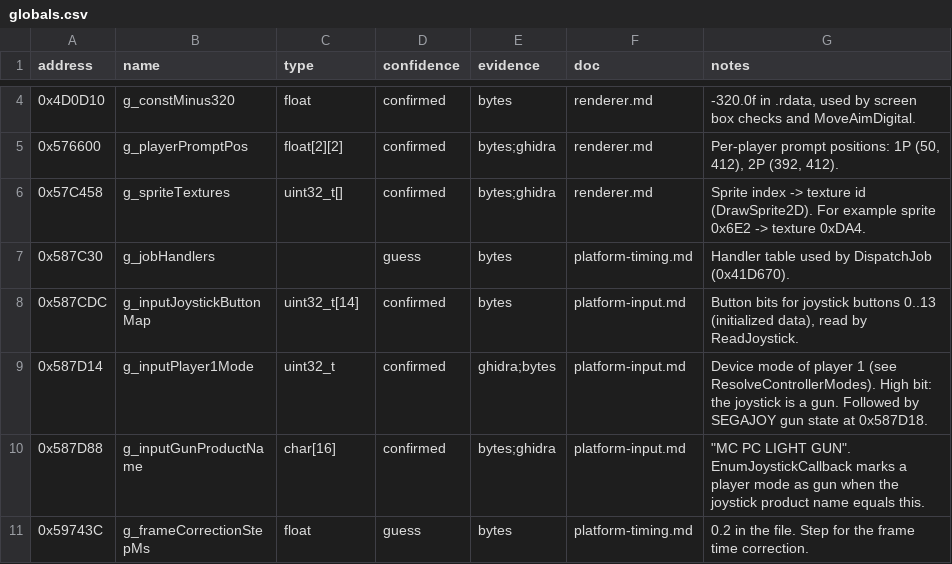
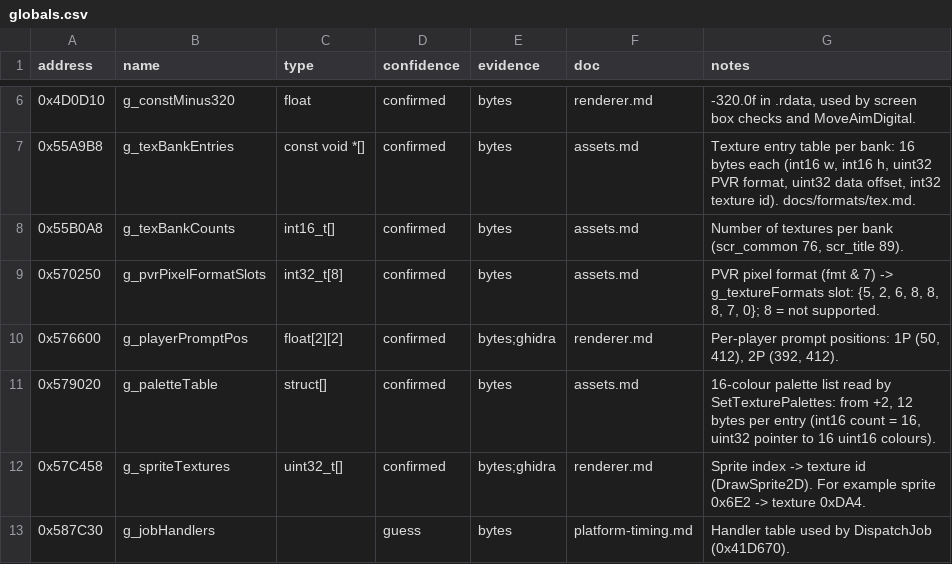
Before and after one commit to BangJeongHyeok/thod2-native, a CSV file: re/globals.csv, drawn as a sheet; only a part is shown, gaps mark what is left out; the shorter side is filled out with more unchanged rows; the diff covers the shown part only; the diff names each change by its address in the sheet, - before the commit and + after, or states it on an @@ line.

```diff
--- a/re/globals.csv
+++ b/re/globals.csv
+row 7: 0x55A9B8 | g_texBankEntries | const void *[] | confirmed | bytes | assets.md | Texture entry table per bank: 16 bytes each (int16 w, int16 h, uint32 PVR format, uint32 data offset, int32 texture id). docs/formats/tex.md.
+row 8: 0x55B0A8 | g_texBankCounts | int16_t[] | confirmed | bytes | assets.md | Number of textures per bank (scr_common 76, scr_title 89).
+row 9: 0x570250 | g_pvrPixelFormatSlots | int32_t[8] | confirmed | bytes | assets.md | PVR pixel format (fmt & 7) -> g_textureFormats slot: {5, 2, 6, 8, 8, 8, 7, 0}; 8 = not supported.
+row 11: 0x579020 | g_paletteTable | struct[] | confirmed | bytes | assets.md | 16-colour palette list read by SetTexturePalettes: from +2, 12 bytes per entry (int16 count = 16, uint32 pointer to 16 uint16 colours).
```
Also changed, not shown: 8 added rows elsewhere in this file, re/functions.csv, 7 other files.
